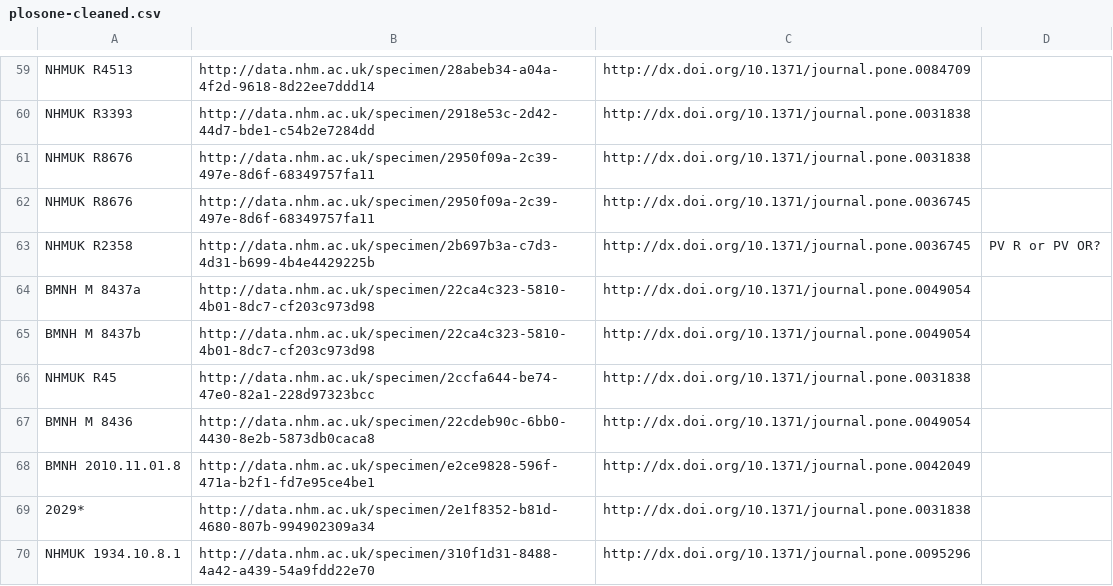
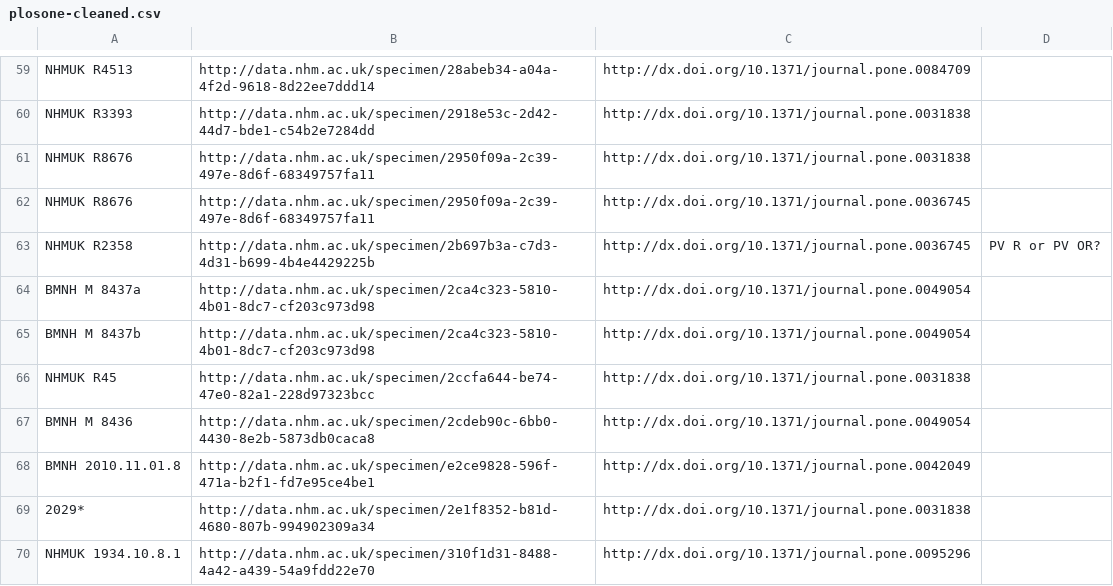
Before and after one commit to rossmounce/NHM-specimens, a CSV file: results/plosone-cleaned.csv, drawn as a sheet; only a part is shown, gaps mark what is left out; the diff covers the shown part only.

```diff
--- a/results/plosone-cleaned.csv
+++ b/results/plosone-cleaned.csv
@@ -63,6 +63,6 @@ NHMUK R8676,http://data.nhm.ac.uk/specimen/2950f09a-2c39-497e-8d6f-68349757fa11,
 NHMUK R2358,http://data.nhm.ac.uk/specimen/2b697b3a-c7d3-4d31-b699-4b4e4429225b,http://dx.doi.org/10.1371/journal.pone.0036745,PV R or PV OR?
-BMNH M 8437a,http://data.nhm.ac.uk/specimen/22ca4c323-5810-4b01-8dc7-cf203c973d98,http://dx.doi.org/10.1371/journal.pone.0049054,
-BMNH M 8437b,http://data.nhm.ac.uk/specimen/22ca4c323-5810-4b01-8dc7-cf203c973d98,http://dx.doi.org/10.1371/journal.pone.0049054,
+BMNH M 8437a,http://data.nhm.ac.uk/specimen/2ca4c323-5810-4b01-8dc7-cf203c973d98,http://dx.doi.org/10.1371/journal.pone.0049054,
+BMNH M 8437b,http://data.nhm.ac.uk/specimen/2ca4c323-5810-4b01-8dc7-cf203c973d98,http://dx.doi.org/10.1371/journal.pone.0049054,
 NHMUK R45,http://data.nhm.ac.uk/specimen/2ccfa644-be74-47e0-82a1-228d97323bcc,http://dx.doi.org/10.1371/journal.pone.0031838,
-BMNH M 8436,http://data.nhm.ac.uk/specimen/22cdeb90c-6bb0-4430-8e2b-5873db0caca8,http://dx.doi.org/10.1371/journal.pone.0049054,
+BMNH M 8436,http://data.nhm.ac.uk/specimen/2cdeb90c-6bb0-4430-8e2b-5873db0caca8,http://dx.doi.org/10.1371/journal.pone.0049054,
 BMNH 2010.11.01.8,http://data.nhm.ac.uk/specimen/e2ce9828-596f-471a-b2f1-fd7e95ce4be1,http://dx.doi.org/10.1371/journal.pone.0042049,
```
Also changed, not shown: 40 edited cells elsewhere in this file, results/plosone-bmnh.csv, results/plosone-cleaned-extra.csv.
